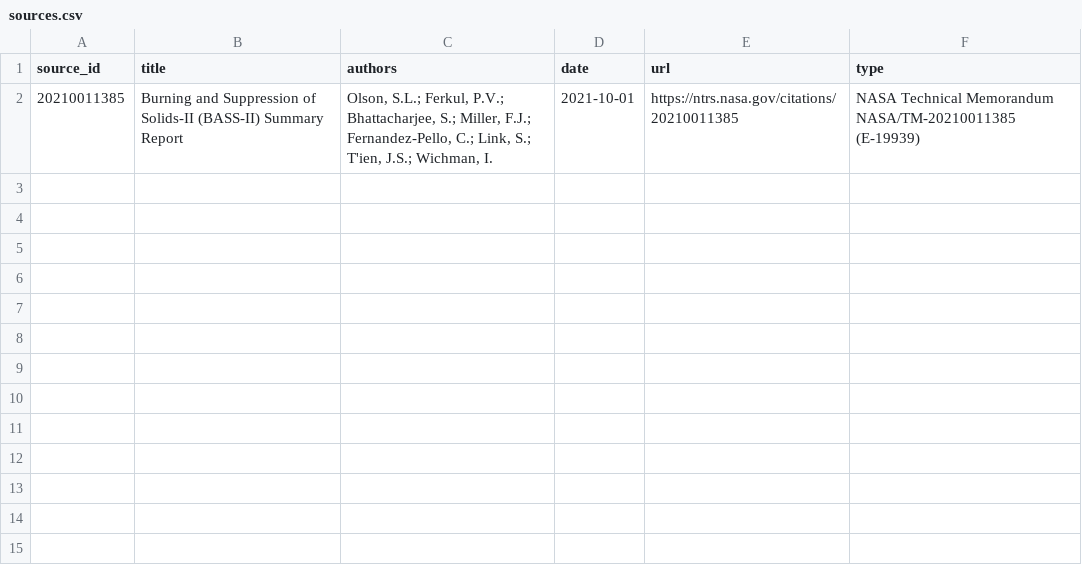
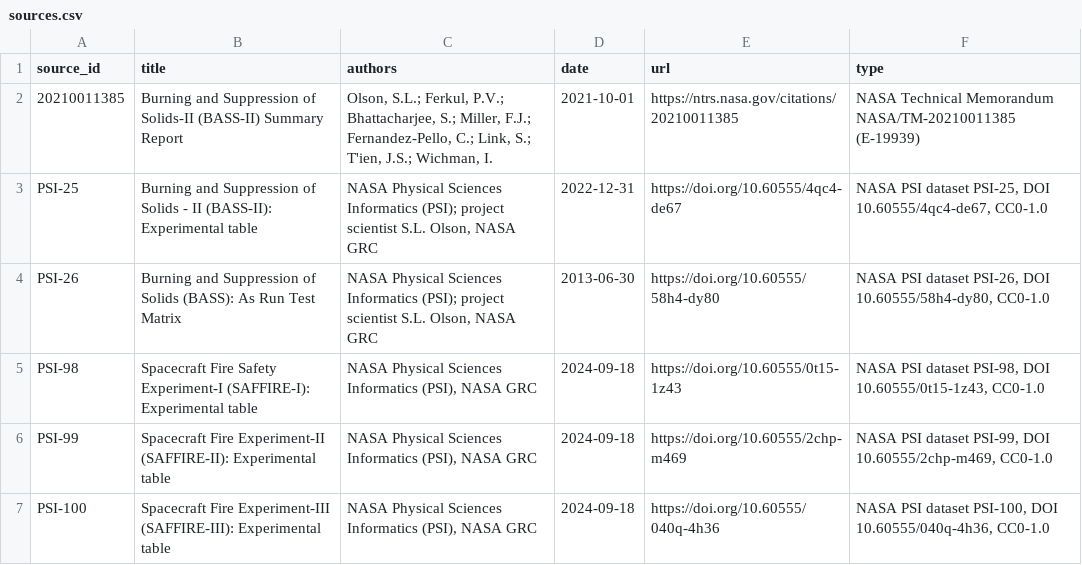
Before and after one commit to aaa628/flare-ai, a CSV file: data/sources.csv, drawn as a sheet.

```diff
--- a/data/sources.csv
+++ b/data/sources.csv
@@ -2 +2,6 @@ source_id,title,authors,date,url,type
 20210011385,"Burning and Suppression of Solids-II (BASS-II) Summary Report","Olson, S.L.; Ferkul, P.V.; Bhattacharjee, S.; Miller, F.J.; Fernandez-Pello, C.; Link, S.; T'ien, J.S.; Wichman, I.",2021-10-01,https://ntrs.nasa.gov/citations/20210011385,"NASA Technical Memorandum NASA/TM-20210011385 (E-19939)"
+PSI-25,"Burning and Suppression of Solids - II (BASS-II): Experimental table","NASA Physical Sciences Informatics (PSI); project scientist S.L. Olson, NASA GRC",2022-12-31,https://doi.org/10.60555/4qc4-de67,"NASA PSI dataset PSI-25, DOI 10.60555/4qc4-de67, CC0-1.0"
+PSI-26,"Burning and Suppression of Solids (BASS): As Run Test Matrix","NASA Physical Sciences Informatics (PSI); project scientist S.L. Olson, NASA GRC",2013-06-30,https://doi.org/10.60555/58h4-dy80,"NASA PSI dataset PSI-26, DOI 10.60555/58h4-dy80, CC0-1.0"
+PSI-98,"Spacecraft Fire Safety Experiment-I (SAFFIRE-I): Experimental table","NASA Physical Sciences Informatics (PSI), NASA GRC",2024-09-18,https://doi.org/10.60555/0t15-1z43,"NASA PSI dataset PSI-98, DOI 10.60555/0t15-1z43, CC0-1.0"
+PSI-99,"Spacecraft Fire Experiment-II (SAFFIRE-II): Experimental table","NASA Physical Sciences Informatics (PSI), NASA GRC",2024-09-18,https://doi.org/10.60555/2chp-m469,"NASA PSI dataset PSI-99, DOI 10.60555/2chp-m469, CC0-1.0"
+PSI-100,"Spacecraft Fire Experiment-III (SAFFIRE-III): Experimental table","NASA Physical Sciences Informatics (PSI), NASA GRC",2024-09-18,https://doi.org/10.60555/040q-4h36,"NASA PSI dataset PSI-100, DOI 10.60555/040q-4h36, CC0-1.0"
```
Also changed, not shown: 21 other files.
